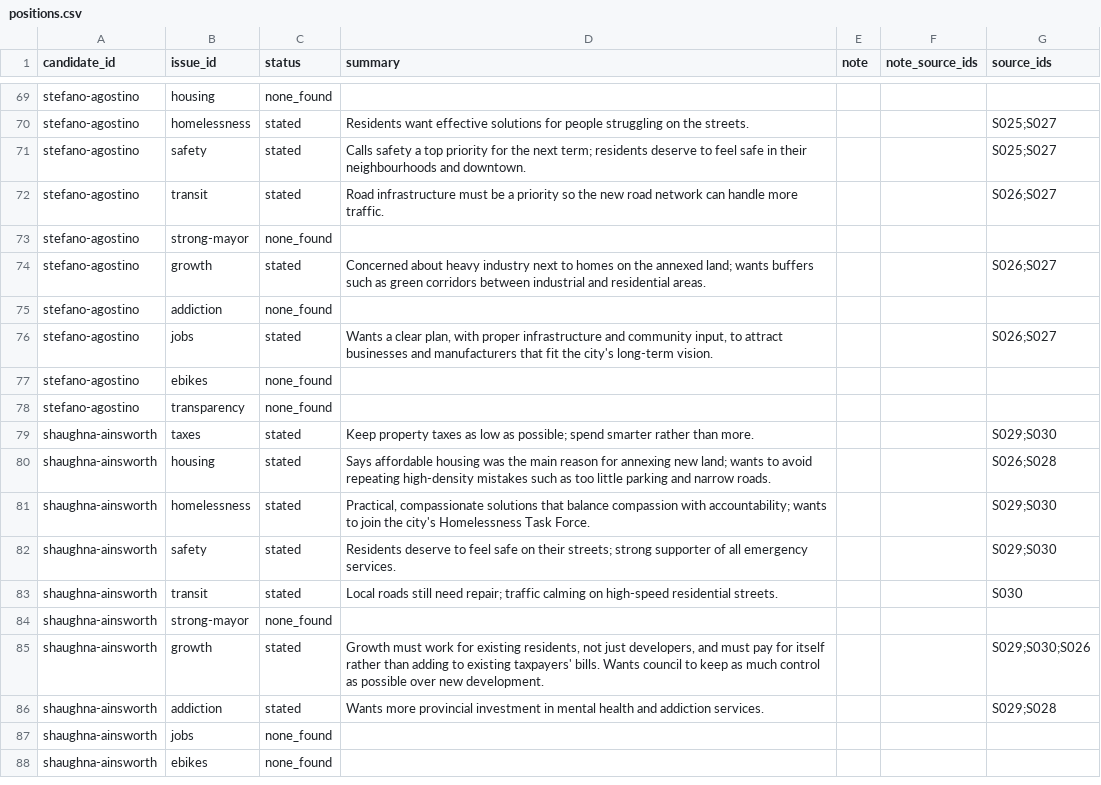
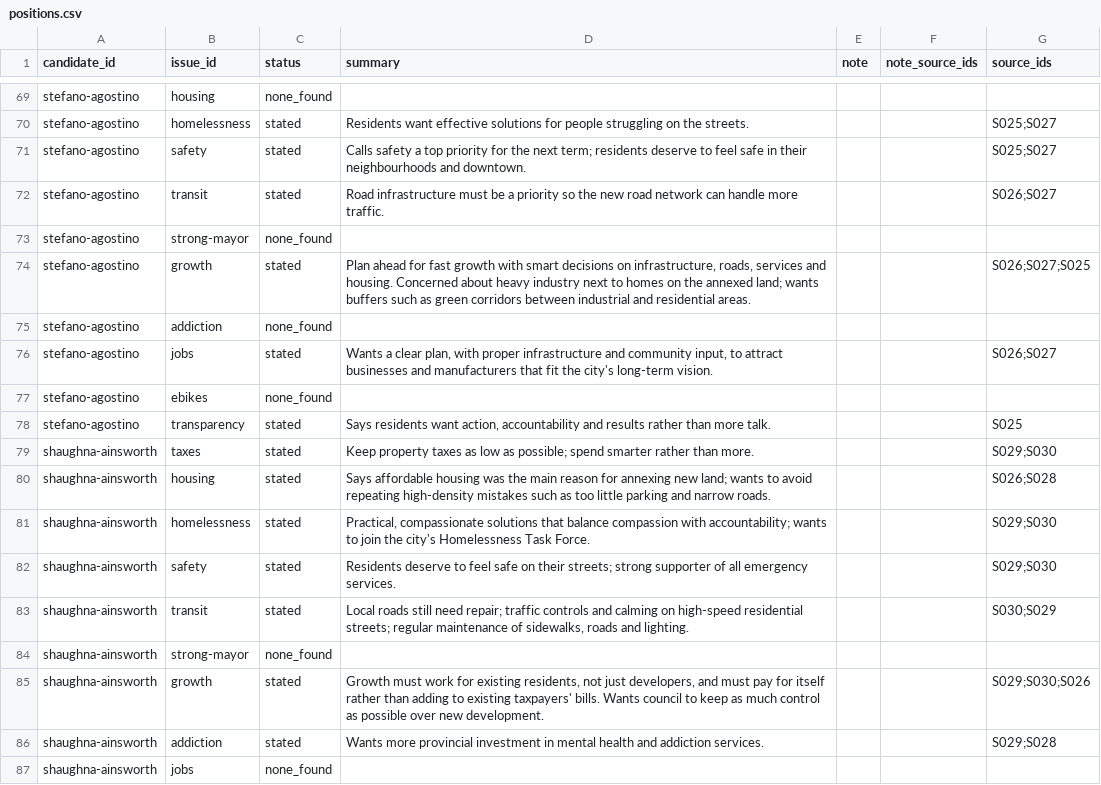
Before and after one commit to tenonic/barrie-election-2026, a CSV file: data/positions.csv, drawn as a sheet; only a part is shown, gaps mark what is left out; the shorter side is filled out with more unchanged rows.

```diff
--- a/data/positions.csv
+++ b/data/positions.csv
@@ -73,3 +73,3 @@ stefano-agostino,transit,stated,Road infrastructure must be a priority so the ne
 stefano-agostino,strong-mayor,none_found,,,,
-stefano-agostino,growth,stated,Concerned about heavy industry next to homes on the annexed land; wants buffers such as green corridors between industrial and residential areas.,,,S026;S027
+stefano-agostino,growth,stated,"Plan ahead for fast growth with smart decisions on infrastructure, roads, services and housing. Concerned about heavy industry next to homes on the annexed land; wants buffers such as green corridors between industrial and residential areas.",,,S026;S027;S025
 stefano-agostino,addiction,none_found,,,,
@@ -77,3 +77,3 @@ stefano-agostino,jobs,stated,"Wants a clear plan, with proper infrastructure and
 stefano-agostino,ebikes,none_found,,,,
-stefano-agostino,transparency,none_found,,,,
+stefano-agostino,transparency,stated,"Says residents want action, accountability and results rather than more talk.",,,S025
 shaughna-ainsworth,taxes,stated,Keep property taxes as low as possible; spend smarter rather than more.,,,S029;S030
@@ -82,3 +82,3 @@ shaughna-ainsworth,homelessness,stated,"Practical, compassionate solutions that
 shaughna-ainsworth,safety,stated,Residents deserve to feel safe on their streets; strong supporter of all emergency services.,,,S029;S030
-shaughna-ainsworth,transit,stated,Local roads still need repair; traffic calming on high-speed residential streets.,,,S030
+shaughna-ainsworth,transit,stated,"Local roads still need repair; traffic controls and calming on high-speed residential streets; regular maintenance of sidewalks, roads and lighting.",,,S030;S029
 shaughna-ainsworth,strong-mayor,none_found,,,,
```
Also changed, not shown: data/candidates.csv, data/sources.csv, 1 other file.
